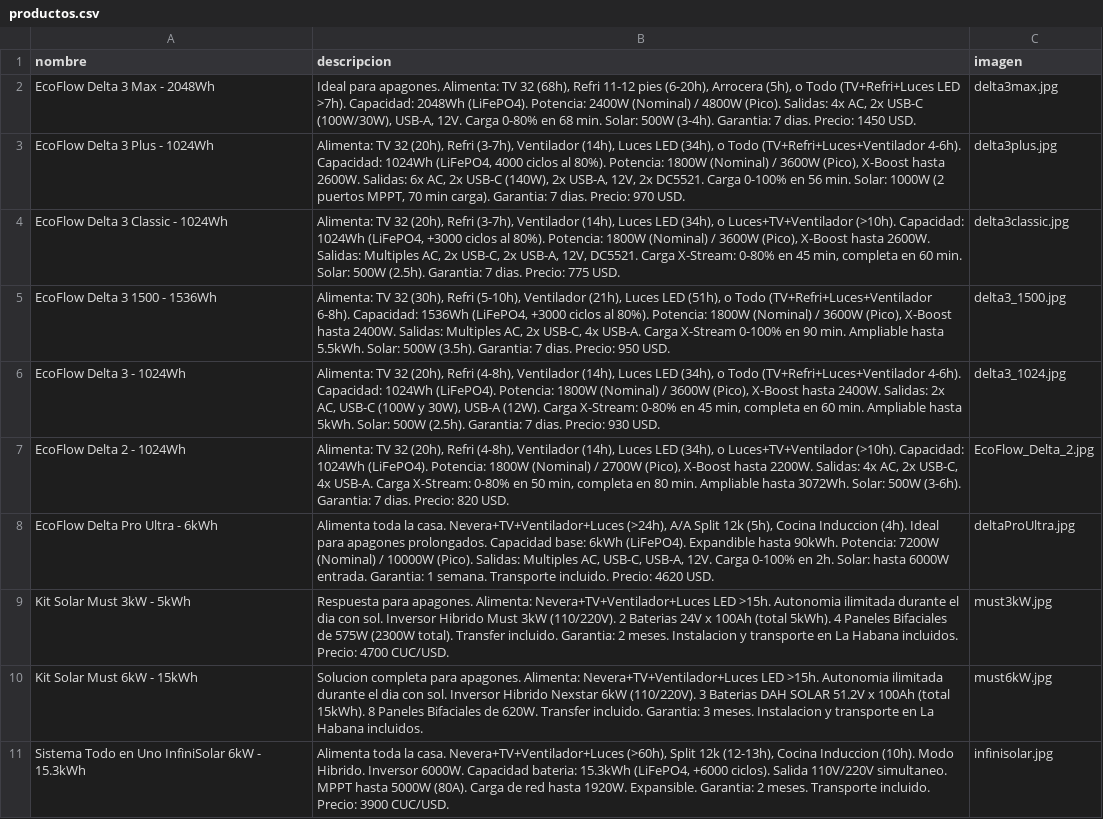
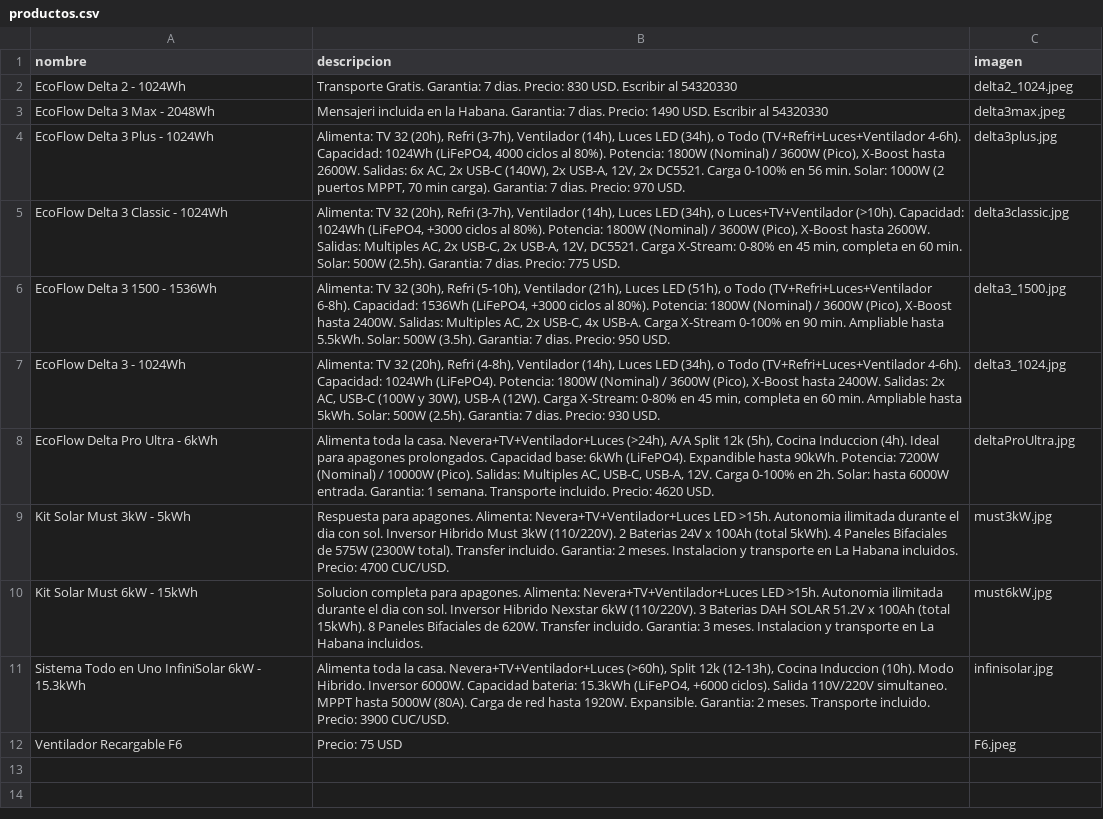
Before and after one commit to Apoklipto/startup, a CSV file: productos.csv, drawn as a sheet.

```diff
--- a/productos.csv
+++ b/productos.csv
@@ -1,3 +1,4 @@
 nombre,descripcion,imagen
-"EcoFlow Delta 3 Max - 2048Wh","Ideal para apagones. Alimenta: TV 32 (68h), Refri 11-12 pies (6-20h), Arrocera (5h), o Todo (TV+Refri+Luces LED >7h). Capacidad: 2048Wh (LiFePO4). Potencia: 2400W (Nominal) / 4800W (Pico). Salidas: 4x AC, 2x USB-C (100W/30W), USB-A, 12V. Carga 0-80% en 68 min. Solar: 500W (3-4h). Garantia: 7 dias. Precio: 1450 USD.",delta3max.jpg
+"EcoFlow Delta 2 - 1024Wh","Transporte Gratis. Garantia: 7 dias. Precio: 830 USD. Escribir al 54320330",delta2_1024.jpeg
+"EcoFlow Delta 3 Max - 2048Wh","Mensajeri incluida en la Habana. Garantia: 7 dias. Precio: 1490 USD. Escribir al 54320330",delta3max.jpeg
 "EcoFlow Delta 3 Plus - 1024Wh","Alimenta: TV 32 (20h), Refri (3-7h), Ventilador (14h), Luces LED (34h), o Todo (TV+Refri+Luces+Ventilador 4-6h). Capacidad: 1024Wh (LiFePO4, 4000 ciclos al 80%). Potencia: 1800W (Nominal) / 3600W (Pico), X-Boost hasta 2600W. Salidas: 6x AC, 2x USB-C (140W), 2x USB-A, 12V, 2x DC5521. Carga 0-100% en 56 min. Solar: 1000W (2 puertos MPPT, 70 min carga). Garantia: 7 dias. Precio: 970 USD.",delta3plus.jpg
@@ -6,3 +7,2 @@ nombre,descripcion,imagen
 "EcoFlow Delta 3 - 1024Wh","Alimenta: TV 32 (20h), Refri (4-8h), Ventilador (14h), Luces LED (34h), o Todo (TV+Refri+Luces+Ventilador 4-6h). Capacidad: 1024Wh (LiFePO4). Potencia: 1800W (Nominal) / 3600W (Pico), X-Boost hasta 2400W. Salidas: 2x AC, USB-C (100W y 30W), USB-A (12W). Carga X-Stream: 0-80% en 45 min, completa en 60 min. Ampliable hasta 5kWh. Solar: 500W (2.5h). Garantia: 7 dias. Precio: 930 USD.",delta3_1024.jpg
-"EcoFlow Delta 2 - 1024Wh","Alimenta: TV 32 (20h), Refri (4-8h), Ventilador (14h), Luces LED (34h), o Luces+TV+Ventilador (>10h). Capacidad: 1024Wh (LiFePO4). Potencia: 1800W (Nominal) / 2700W (Pico), X-Boost hasta 2200W. Salidas: 4x AC, 2x USB-C, 4x USB-A. Carga X-Stream: 0-80% en 50 min, completa en 80 min. Ampliable hasta 3072Wh. Solar: 500W (3-6h). Garantia: 7 dias. Precio: 820 USD.",EcoFlow_Delta_2.jpg
 "EcoFlow Delta Pro Ultra - 6kWh","Alimenta toda la casa. Nevera+TV+Ventilador+Luces (>24h), A/A Split 12k (5h), Cocina Induccion (4h). Ideal para apagones prolongados. Capacidad base: 6kWh (LiFePO4). Expandible hasta 90kWh. Potencia: 7200W (Nominal) / 10000W (Pico). Salidas: Multiples AC, USB-C, USB-A, 12V. Carga 0-100% en 2h. Solar: hasta 6000W entrada. Garantia: 1 semana. Transporte incluido. Precio: 4620 USD.",deltaProUltra.jpg
@@ -11 +11,2 @@ nombre,descripcion,imagen
 "Sistema Todo en Uno InfiniSolar 6kW - 15.3kWh","Alimenta toda la casa. Nevera+TV+Ventilador+Luces (>60h), Split 12k (12-13h), Cocina Induccion (10h). Modo Hibrido. Inversor 6000W. Capacidad bateria: 15.3kWh (LiFePO4, +6000 ciclos). Salida 110V/220V simultaneo. MPPT hasta 5000W (80A). Carga de red hasta 1920W. Expansible. Garantia: 2 meses. Transporte incluido. Precio: 3900 CUC/USD.",infinisolar.jpg
+"Ventilador Recargable F6","Precio: 75 USD",F6.jpeg
```
Also changed, not shown: 1 other file.
